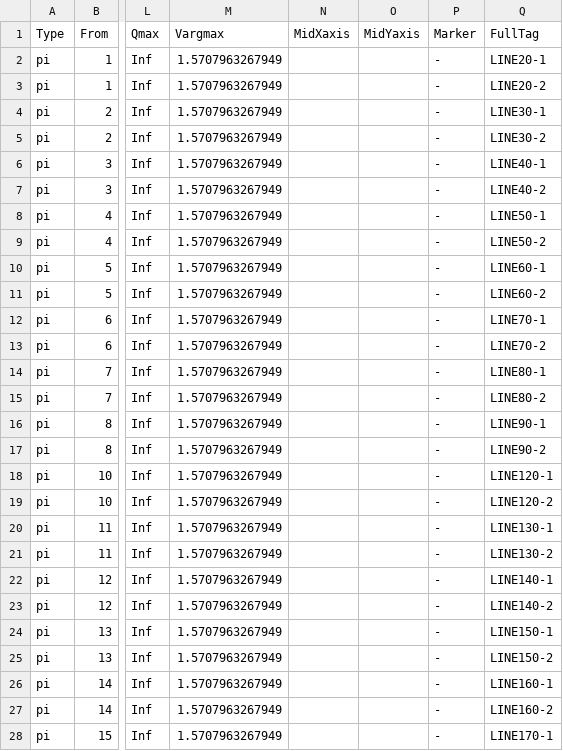
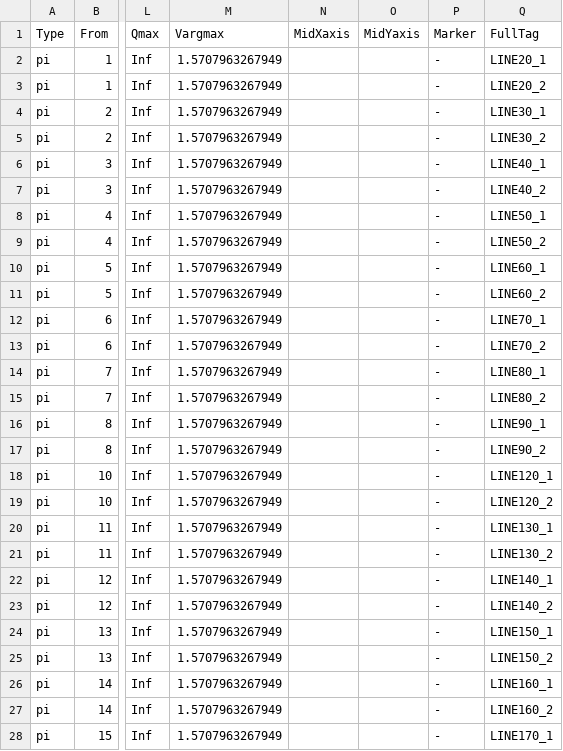
Before and after one commit to guilda-dev/guilda, a CSV file: _GUILDAobject/+network/@IEEJ_WEST10/night/branch/parameter.csv, drawn as a sheet; only a part is shown, gaps mark what is left out; the diff covers the shown part only; the diff names each change by its address in the sheet, - before the commit and + after, or states it on an @@ line.

```diff
--- a/_GUILDAobject/+network/@IEEJ_WEST10/night/branch/parameter.csv
+++ b/_GUILDAobject/+network/@IEEJ_WEST10/night/branch/parameter.csv
-Q2 (FullTag): LINE20-1
+Q2 (FullTag): LINE20_1
-Q3 (FullTag): LINE20-2
+Q3 (FullTag): LINE20_2
-Q4 (FullTag): LINE30-1
+Q4 (FullTag): LINE30_1
-Q5 (FullTag): LINE30-2
+Q5 (FullTag): LINE30_2
-Q6 (FullTag): LINE40-1
+Q6 (FullTag): LINE40_1
-Q7 (FullTag): LINE40-2
+Q7 (FullTag): LINE40_2
-Q8 (FullTag): LINE50-1
+Q8 (FullTag): LINE50_1
-Q9 (FullTag): LINE50-2
+Q9 (FullTag): LINE50_2
-Q10 (FullTag): LINE60-1
+Q10 (FullTag): LINE60_1
-Q11 (FullTag): LINE60-2
+Q11 (FullTag): LINE60_2
-Q12 (FullTag): LINE70-1
+Q12 (FullTag): LINE70_1
-Q13 (FullTag): LINE70-2
+Q13 (FullTag): LINE70_2
-Q14 (FullTag): LINE80-1
+Q14 (FullTag): LINE80_1
-Q15 (FullTag): LINE80-2
+Q15 (FullTag): LINE80_2
-Q16 (FullTag): LINE90-1
+Q16 (FullTag): LINE90_1
-Q17 (FullTag): LINE90-2
+Q17 (FullTag): LINE90_2
-Q18 (FullTag): LINE120-1
+Q18 (FullTag): LINE120_1
-Q19 (FullTag): LINE120-2
+Q19 (FullTag): LINE120_2
-Q20 (FullTag): LINE130-1
+Q20 (FullTag): LINE130_1
-Q21 (FullTag): LINE130-2
+Q21 (FullTag): LINE130_2
-Q22 (FullTag): LINE140-1
+Q22 (FullTag): LINE140_1
-Q23 (FullTag): LINE140-2
+Q23 (FullTag): LINE140_2
-Q24 (FullTag): LINE150-1
+Q24 (FullTag): LINE150_1
-Q25 (FullTag): LINE150-2
+Q25 (FullTag): LINE150_2
-Q26 (FullTag): LINE160-1
+Q26 (FullTag): LINE160_1
-Q27 (FullTag): LINE160-2
+Q27 (FullTag): LINE160_2
-Q28 (FullTag): LINE170-1
+Q28 (FullTag): LINE170_1
```
Also changed, not shown: 15 edited cells elsewhere in this file, _GUILDAobject/+network/@IEEJ_WEST10/peak/branch/parameter.csv, _GUILDAverification/IEEJ_WEST10/table4_5_scenarios.csv, 8 other files.
